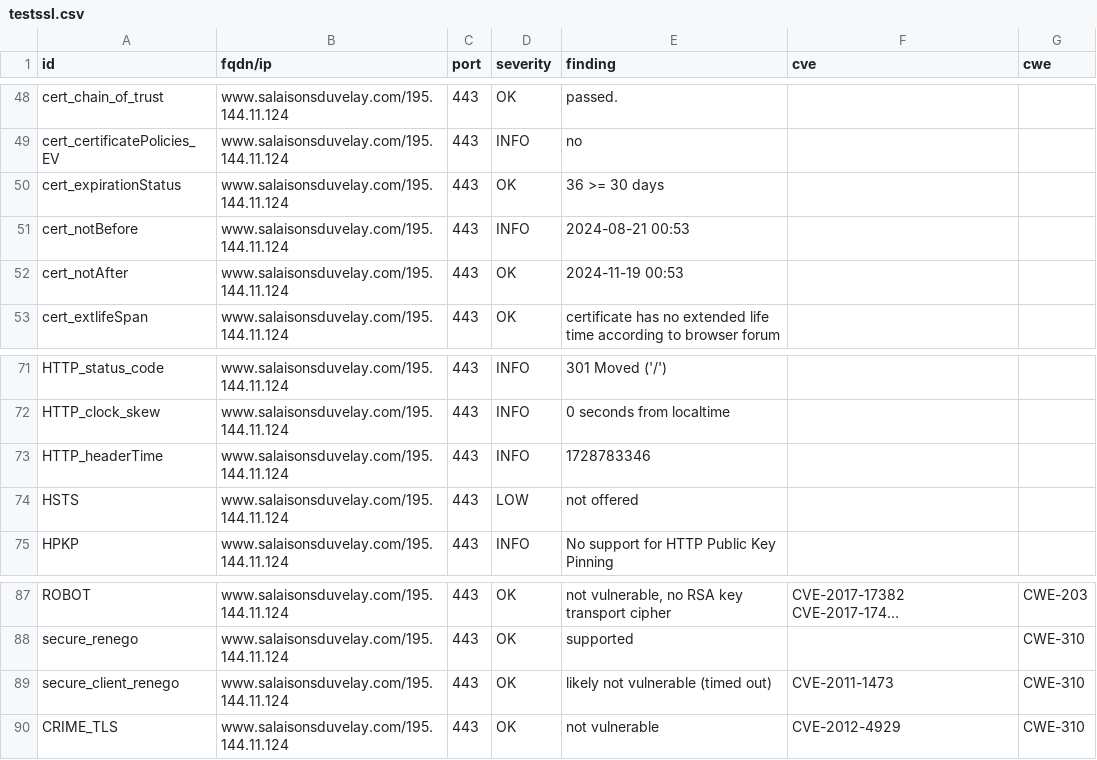
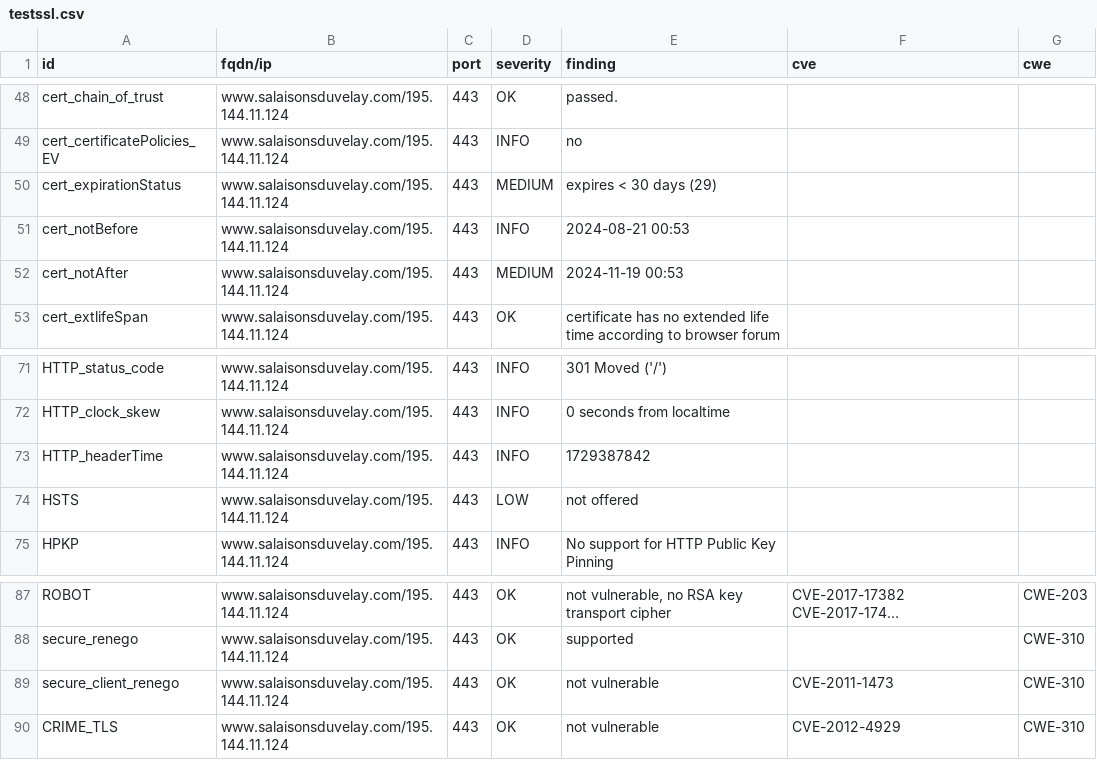
Before and after one commit to touffies/402web-dashboard, a CSV file: results/aHR0cHM6Ly93d3cuc2FsYWlzb25zZHV2ZWxheS5jb20=/testssl.csv, drawn as a sheet; only a part is shown, gaps mark what is left out; long unchanged cells end in ….

```diff
--- a/results/aHR0cHM6Ly93d3cuc2FsYWlzb25zZHV2ZWxheS5jb20=/testssl.csv
+++ b/results/aHR0cHM6Ly93d3cuc2FsYWlzb25zZHV2ZWxheS5jb20=/testssl.csv
@@ -49,5 +49,5 @@
 "cert_certificatePolicies_EV","www.salaisonsduvelay.com/195.144.11.124","443","INFO","no","",""
-"cert_expirationStatus","www.salaisonsduvelay.com/195.144.11.124","443","OK","36 >= 30 days","",""
+"cert_expirationStatus","www.salaisonsduvelay.com/195.144.11.124","443","MEDIUM","expires < 30 days (29)","",""
 "cert_notBefore","www.salaisonsduvelay.com/195.144.11.124","443","INFO","2024-08-21 00:53","",""
-"cert_notAfter","www.salaisonsduvelay.com/195.144.11.124","443","OK","2024-11-19 00:53","",""
+"cert_notAfter","www.salaisonsduvelay.com/195.144.11.124","443","MEDIUM","2024-11-19 00:53","",""
 "cert_extlifeSpan","www.salaisonsduvelay.com/195.144.11.124","443","OK","certificate has no extended life time according to browser forum","",""
@@ -72,3 +72,3 @@
 "HTTP_clock_skew","www.salaisonsduvelay.com/195.144.11.124","443","INFO","0 seconds from localtime","",""
-"HTTP_headerTime","www.salaisonsduvelay.com/195.144.11.124","443","INFO","1728783346","",""
+"HTTP_headerTime","www.salaisonsduvelay.com/195.144.11.124","443","INFO","1729387842","",""
 "HSTS","www.salaisonsduvelay.com/195.144.11.124","443","LOW","not offered","",""
@@ -88,3 +88,3 @@
 "secure_renego","www.salaisonsduvelay.com/195.144.11.124","443","OK","supported","","CWE-310"
-"secure_client_renego","www.salaisonsduvelay.com/195.144.11.124","443","OK","likely not vulnerable (timed out)","CVE-2011-1473","CWE-310"
+"secure_client_renego","www.salaisonsduvelay.com/195.144.11.124","443","OK","not vulnerable","CVE-2011-1473","CWE-310"
 "CRIME_TLS","www.salaisonsduvelay.com/195.144.11.124","443","OK","not vulnerable","CVE-2012-4929","CWE-310"
```
Also changed, not shown: 13 other files.
